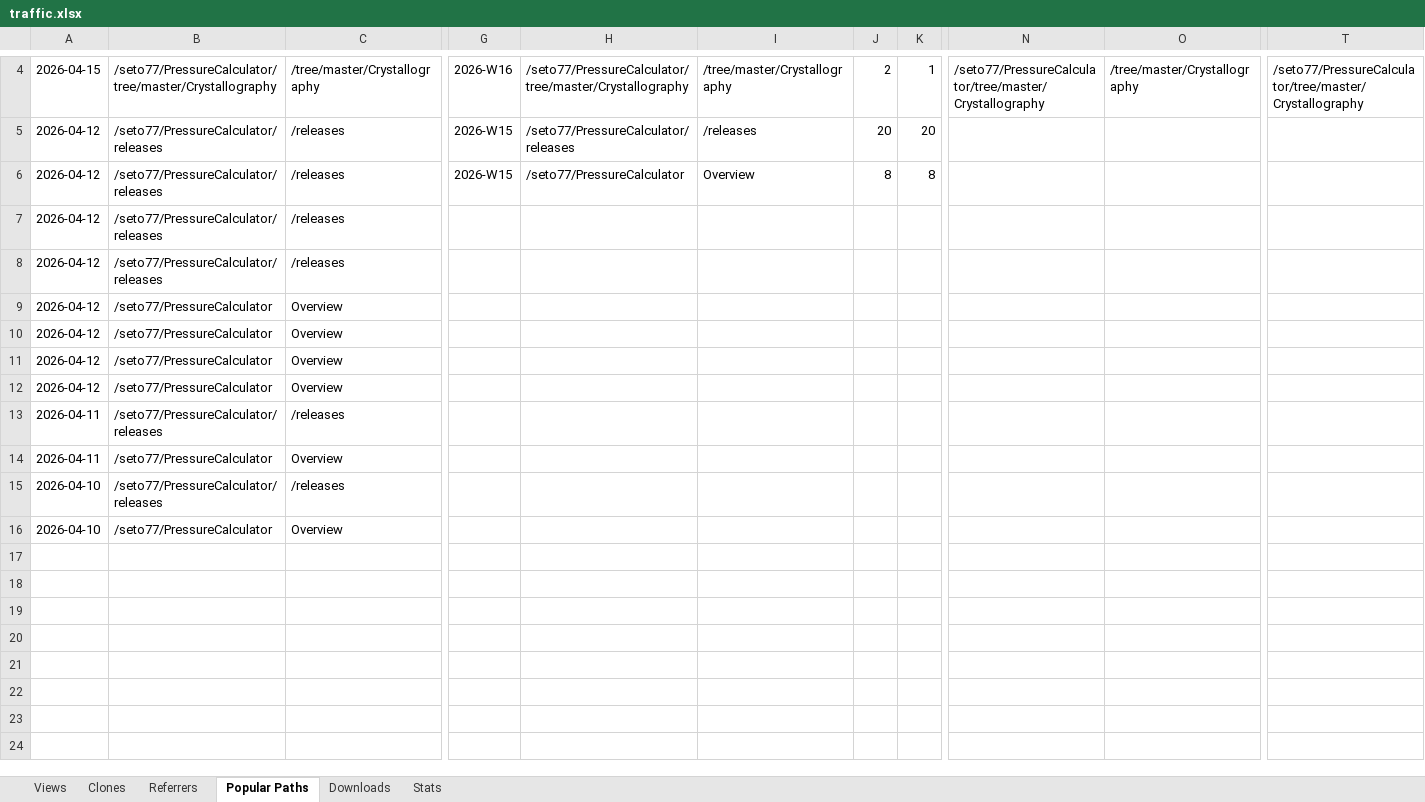
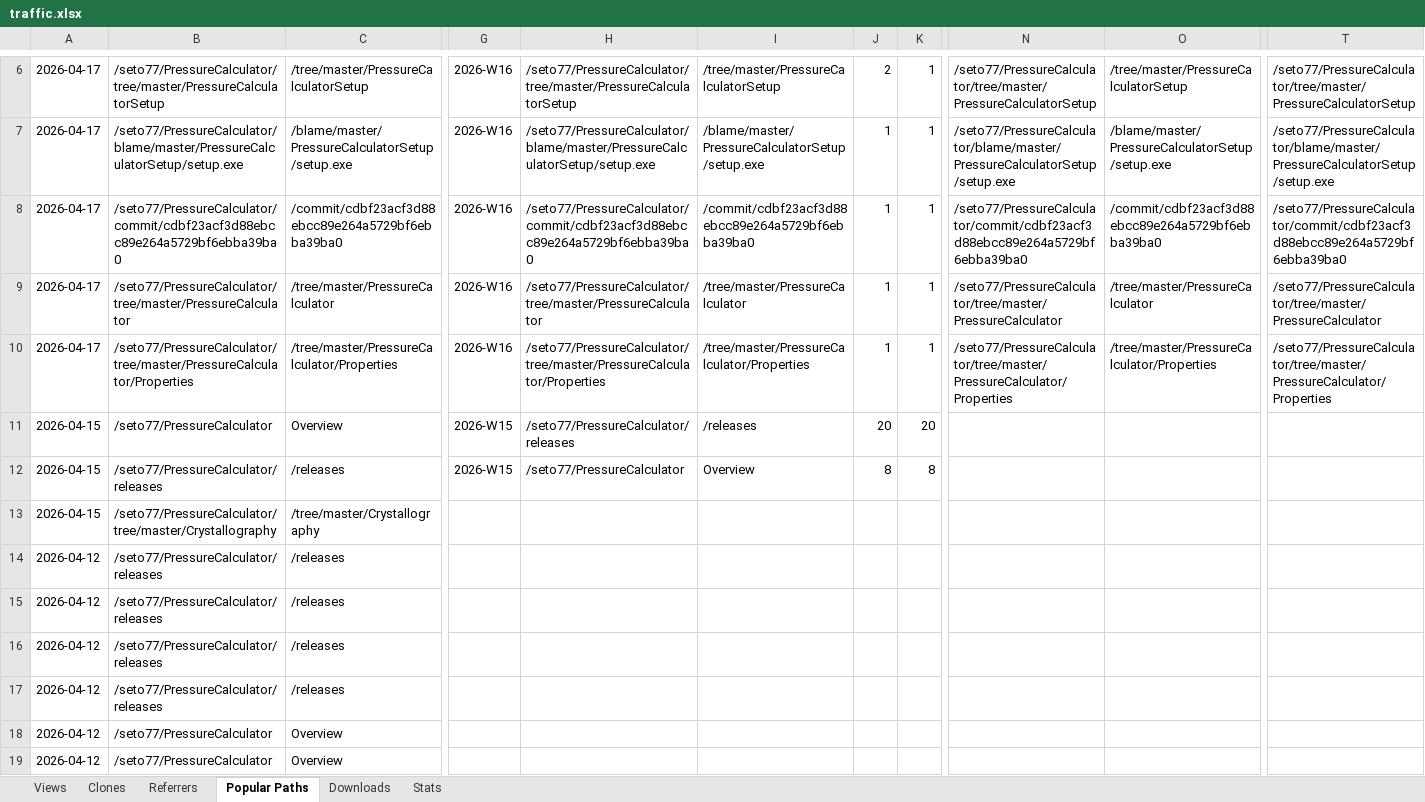
Before and after one commit to seto77/PressureCalculator, an Excel workbook: PressureCalculator/traffic.xlsx, sheet Popular Paths, drawn as a sheet; only a part is shown, gaps mark what is left out; the shorter side is filled out with more unchanged rows; values as stored, in another font and other column widths than the file's, no borders; addresses are those after the commit; rows hold the shown columns only; the diff covers the shown part only; the diff names each change by its address in the sheet, - before the commit and + after, or states it on an @@ line.

Commit message:
Update traffic data 2026-04-17

```diff
--- a/PressureCalculator/traffic.xlsx (sheet Popular Paths)
+++ b/PressureCalculator/traffic.xlsx (sheet Popular Paths)
-A6: 2026-04-15
+A6: 2026-04-17
-B6: /seto77/PressureCalculator/tree/master/Crystallography
+B6: /seto77/PressureCalculator/tree/master/PressureCalculatorSetup
-C6: /tree/master/Crystallography
+C6: /tree/master/PressureCalculatorSetup
-H6: /seto77/PressureCalculator/tree/master/Crystallography
+H6: /seto77/PressureCalculator/tree/master/PressureCalculatorSetup
-I6: /tree/master/Crystallography
+I6: /tree/master/PressureCalculatorSetup
-N6: /seto77/PressureCalculator/tree/master/Crystallography
+N6: /seto77/PressureCalculator/tree/master/PressureCalculatorSetup
-O6: /tree/master/Crystallography
+O6: /tree/master/PressureCalculatorSetup
-T6: /seto77/PressureCalculator/tree/master/Crystallography
+T6: /seto77/PressureCalculator/tree/master/PressureCalculatorSetup
+row 7: 2026-04-17 | /seto77/PressureCalculator/blame/master/PressureCalculatorSetup/setup.exe | /blame/master/PressureCalculatorSetup/setup.exe | 2026-W16 | /seto77/PressureCalculator/blame/master/PressureCalculatorSetup/setup.exe | /blame/master/PressureCalculatorSetup/setup.exe | 1 | 1 | /seto77/PressureCalculator/blame/master/PressureCalculatorSetup/setup.exe | /blame/master/PressureCalculatorSetup/setup.exe | /seto77/PressureCalculator/blame/master/PressureCalculatorSetup/setup.exe
+row 8: 2026-04-17 | /seto77/PressureCalculator/commit/cdbf23acf3d88ebcc89e264a5729bf6ebba39ba0 | /commit/cdbf23acf3d88ebcc89e264a5729bf6ebba39ba0 | 2026-W16 | /seto77/PressureCalculator/commit/cdbf23acf3d88ebcc89e264a5729bf6ebba39ba0 | /commit/cdbf23acf3d88ebcc89e264a5729bf6ebba39ba0 | 1 | 1 | /seto77/PressureCalculator/commit/cdbf23acf3d88ebcc89e264a5729bf6ebba39ba0 | /commit/cdbf23acf3d88ebcc89e264a5729bf6ebba39ba0 | /seto77/PressureCalculator/commit/cdbf23acf3d88ebcc89e264a5729bf6ebba39ba0
+row 9: 2026-04-17 | /seto77/PressureCalculator/tree/master/PressureCalculator | /tree/master/PressureCalculator | 2026-W16 | /seto77/PressureCalculator/tree/master/PressureCalculator | /tree/master/PressureCalculator | 1 | 1 | /seto77/PressureCalculator/tree/master/PressureCalculator | /tree/master/PressureCalculator | /seto77/PressureCalculator/tree/master/PressureCalculator
+row 10: 2026-04-17 | /seto77/PressureCalculator/tree/master/PressureCalculator/Properties | /tree/master/PressureCalculator/Properties | 2026-W16 | /seto77/PressureCalculator/tree/master/PressureCalculator/Properties | /tree/master/PressureCalculator/Properties | 1 | 1 | /seto77/PressureCalculator/tree/master/PressureCalculator/Properties | /tree/master/PressureCalculator/Properties | /seto77/PressureCalculator/tree/master/PressureCalculator/Properties
+row 11: 2026-04-15 | /seto77/PressureCalculator | Overview | 2026-W15 | /seto77/PressureCalculator/releases | /releases | 20 | 20
+row 12: 2026-04-15 | /seto77/PressureCalculator/releases | /releases | 2026-W15 | /seto77/PressureCalculator | Overview | 8 | 8
+row 13: 2026-04-15 | /seto77/PressureCalculator/tree/master/Crystallography | /tree/master/Crystallography
-G14:G15: 2026-W15
+G14:G15: (empty)
-H14: /seto77/PressureCalculator/releases
+H14: (empty)
-I14: /releases
+I14: (empty)
-J14: 20
+J14: (empty)
-K14: 20
+K14: (empty)
-H15: /seto77/PressureCalculator
+H15: (empty)
-I15: Overview
+I15: (empty)
-J15: 8
+J15: (empty)
-K15: 8
+K15: (empty)
```
Also changed, not shown: 2 added rows, 19 edited cells and cell formats elsewhere in this sheet, sheet Views, sheet Referrers, sheet Clones, sheet Stats, sheet Downloads.
